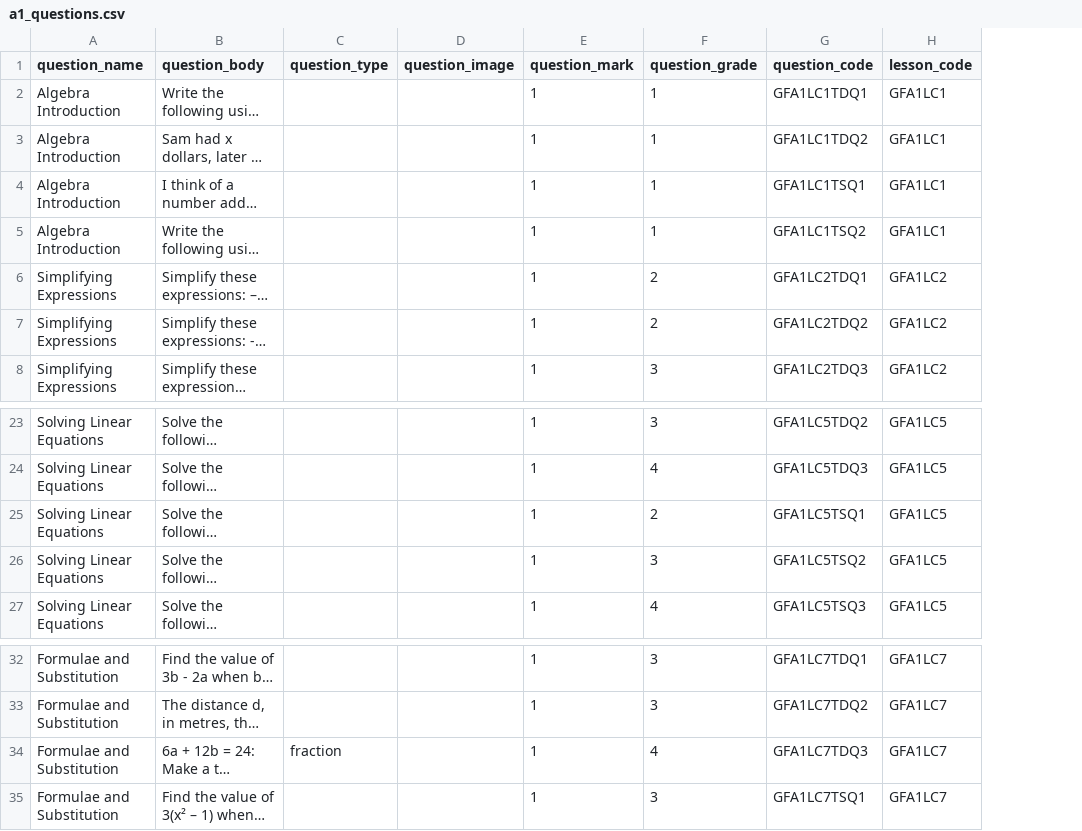
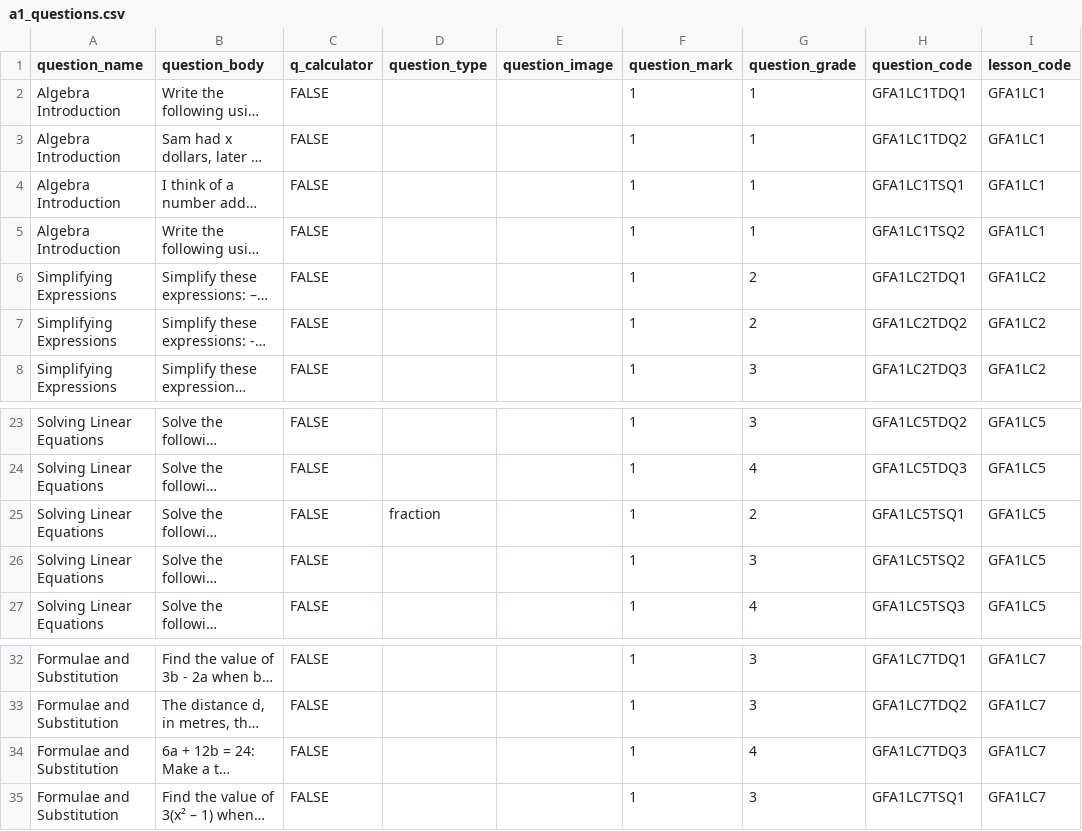
Before and after one commit to zaktecsolutions/mathstutorhelp, a CSV file: storage/app/seeders/csv/gcse_foundation/questions/a1_questions.csv, drawn as a sheet; only a part is shown, gaps mark what is left out; long unchanged cells end in …; addresses are those after the commit; the diff names each change by its address in the sheet, - before the commit and + after, or states it on an @@ line.

```diff
--- a/storage/app/seeders/csv/gcse_foundation/questions/a1_questions.csv
+++ b/storage/app/seeders/csv/gcse_foundation/questions/a1_questions.csv
+column C (q_calculator), rows 2-8: all FALSE; rows 23-27: all FALSE; rows 32-35: all FALSE
-D25 (question_type): (empty)
+D25 (question_type): fraction
-D34 (question_type): fraction
+D34 (question_type): (empty)
```
Also changed, not shown: storage/app/seeders/csv/gcse_foundation/answers/rm_answers.csv, storage/app/seeders/csv/gcse_foundation/questions/g1_questions.csv, 19 other files.
